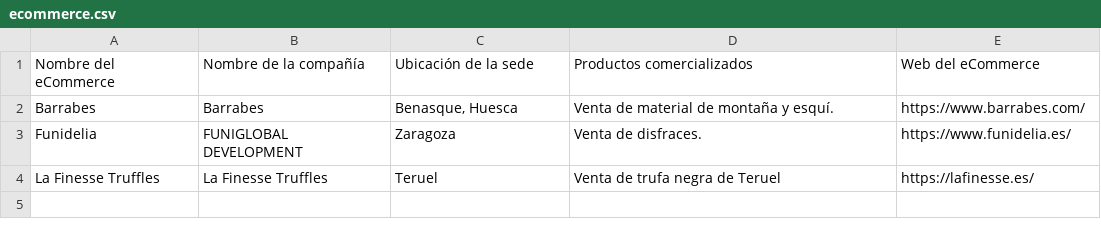
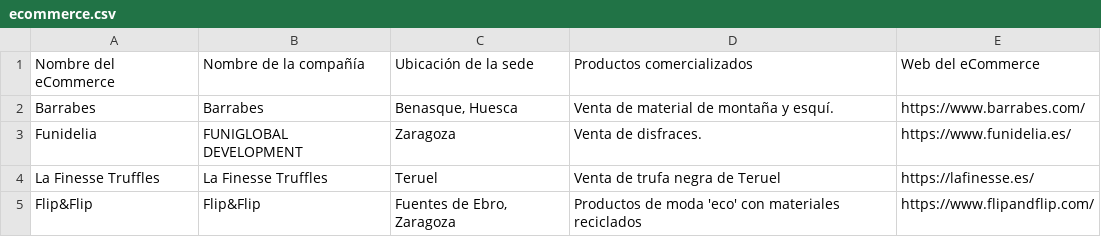
Before and after one commit to planaspa/productos-aragoneses, a CSV file: ecommerce.csv, drawn as a sheet.

Commit message:
add flip&flip

```diff
--- a/ecommerce.csv
+++ b/ecommerce.csv
@@ -4 +4,2 @@ Funidelia,FUNIGLOBAL DEVELOPMENT,Zaragoza,Venta de disfraces.,https://www.funide
 La Finesse Truffles,La Finesse Truffles,Teruel,Venta de trufa negra de Teruel,https://lafinesse.es/
+Flip&Flip,Flip&Flip,"Fuentes de Ebro, Zaragoza","Productos de moda 'eco' con materiales reciclados",https://www.flipandflip.com/
```
